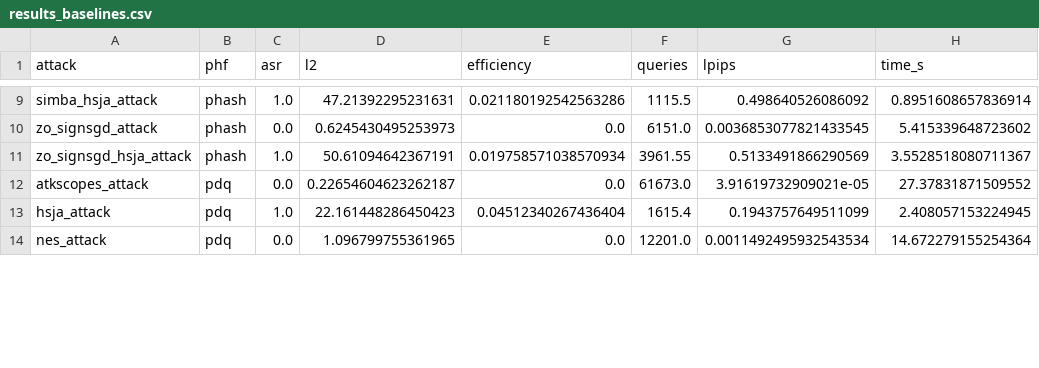
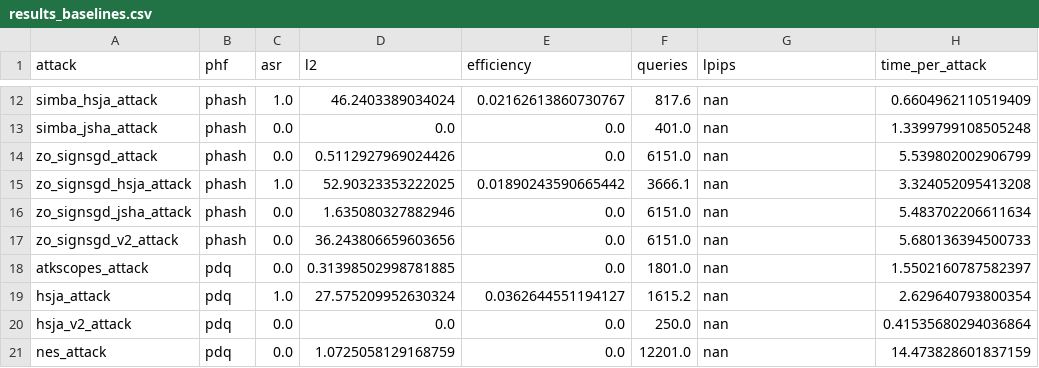
Before and after one commit to FrolovKirill/EvoHash, a CSV file: results_baselines.csv, drawn as a sheet; only a part is shown, gaps mark what is left out; addresses are those after the commit; the diff covers the shown part only; the diff names each change by its address in the sheet, - before the commit and + after, or states it on an @@ line.

Commit message:
data: update baselines CSV with all 16 seed programs (phash + pdq, 10 pairs)

```diff
--- a/results_baselines.csv
+++ b/results_baselines.csv
-H1: time_s
+H1: time_per_attack
-D12 (l2): 47.21392295231631
+D12 (l2): 46.2403389034024
-E12 (efficiency): 0.021180192542563286
+E12 (efficiency): 0.02162613860730767
-F12 (queries): 1115.5
+F12 (queries): 817.6
-G12 (lpips): 0.498640526086092
+G12 (lpips): nan
-H12 (time_per_attack): 0.8951608657836914
+H12 (time_per_attack): 0.6604962110519409
+row 13: simba_jsha_attack | phash | 0.0 | 0.0 | 0.0 | 401.0 | nan | 1.3399799108505248
-D14 (l2): 0.6245430495253973
+D14 (l2): 0.5112927969024426
-G14 (lpips): 0.0036853077821433545
+G14 (lpips): nan
-H14 (time_per_attack): 5.415339648723602
+H14 (time_per_attack): 5.539802002906799
-D15 (l2): 50.61094642367191
+D15 (l2): 52.90323353222025
-E15 (efficiency): 0.019758571038570934
+E15 (efficiency): 0.01890243590665442
-F15 (queries): 3961.55
+F15 (queries): 3666.1
-G15 (lpips): 0.5133491866290569
+G15 (lpips): nan
-H15 (time_per_attack): 3.5528518080711367
+H15 (time_per_attack): 3.324052095413208
+row 16: zo_signsgd_jsha_attack | phash | 0.0 | 1.635080327882946 | 0.0 | 6151.0 | nan | 5.483702206611634
+row 17: zo_signsgd_v2_attack | phash | 0.0 | 36.243806659603656 | 0.0 | 6151.0 | nan | 5.680136394500733
-D18 (l2): 0.22654604623262187
+D18 (l2): 0.31398502998781885
-F18 (queries): 61673.0
+F18 (queries): 1801.0
-G18 (lpips): 3.91619732909021e-05
+G18 (lpips): nan
-H18 (time_per_attack): 27.37831871509552
+H18 (time_per_attack): 1.5502160787582397
-D19 (l2): 22.161448286450423
+D19 (l2): 27.575209952630324
-E19 (efficiency): 0.04512340267436404
+E19 (efficiency): 0.0362644551194127
-F19 (queries): 1615.4
+F19 (queries): 1615.2
-G19 (lpips): 0.1943757649511099
+G19 (lpips): nan
-H19 (time_per_attack): 2.408057153224945
+H19 (time_per_attack): 2.629640793800354
+row 20: hsja_v2_attack | pdq | 0.0 | 0.0 | 0.0 | 250.0 | nan | 0.41535680294036864
-D21 (l2): 1.096799755361965
+D21 (l2): 1.0725058129168759
-G21 (lpips): 0.0011492495932543534
+G21 (lpips): nan
-H21 (time_per_attack): 14.672279155254364
+H21 (time_per_attack): 14.473828601837159
```
Also changed, not shown: 8 added rows, 1 removed row and 51 edited cells elsewhere in this file.
